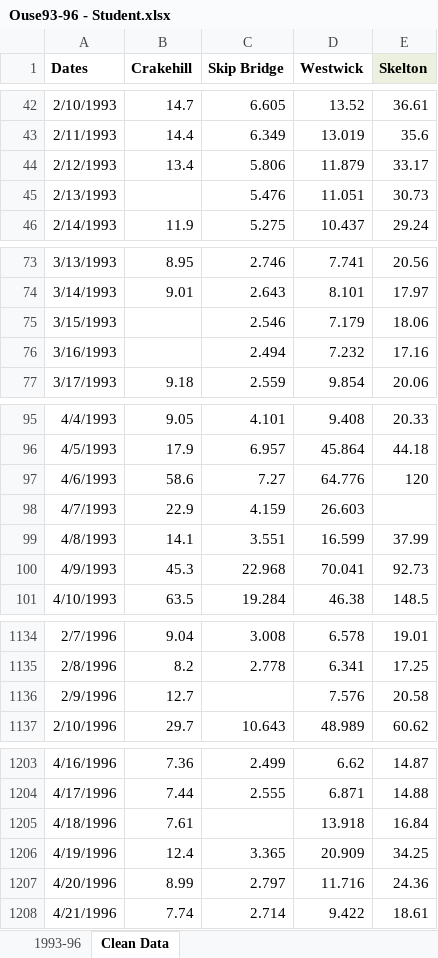
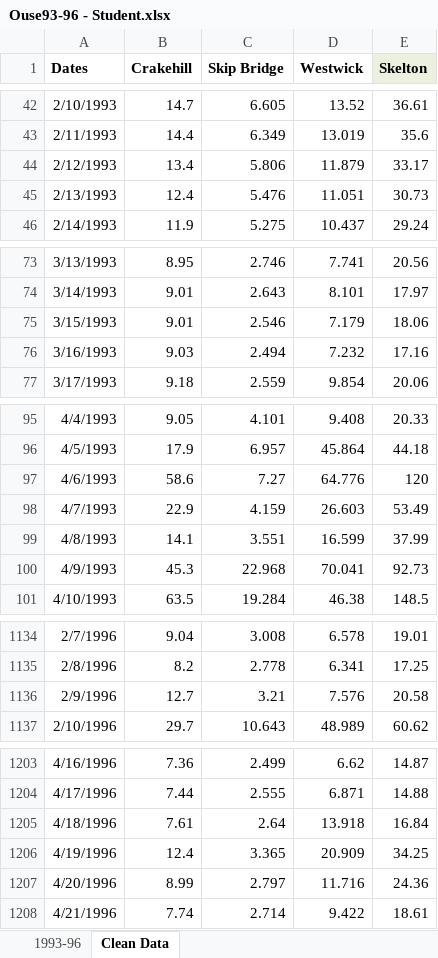
Before and after one commit to Ar5hv1r/River-Flow-Predictor-using-ANN, an Excel workbook: Ouse93-96 - Student.xlsx, sheet Clean Data, drawn as a sheet; only a part is shown, gaps mark what is left out; values as stored, in another font and other column widths than the file's, no borders; the diff names each change by its address in the sheet, - before the commit and + after, or states it on an @@ line.

Commit message:
interpolated data and added base MLP class

```diff
--- a/Ouse93-96 - Student.xlsx (sheet Clean Data)
+++ b/Ouse93-96 - Student.xlsx (sheet Clean Data)
-B45 (Crakehill): (empty)
+B45 (Crakehill): 12.4
-B75 (Crakehill): (empty)
+B75 (Crakehill): 9.01
-B76 (Crakehill): (empty)
+B76 (Crakehill): 9.03
-E98 (Skelton): (empty)
+E98 (Skelton): 53.49
-C1136 (Skip Bridge): (empty)
+C1136 (Skip Bridge): 3.21
-C1205 (Skip Bridge): (empty)
+C1205 (Skip Bridge): 2.64
```
Also changed, not shown: 1 other file.
